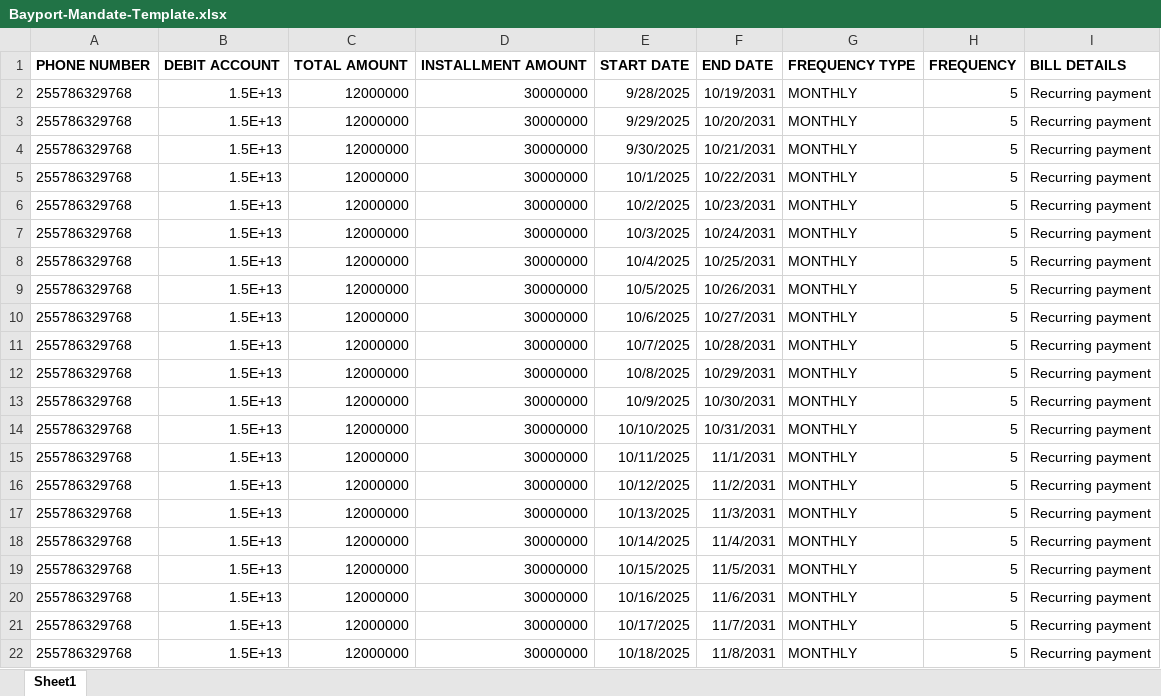
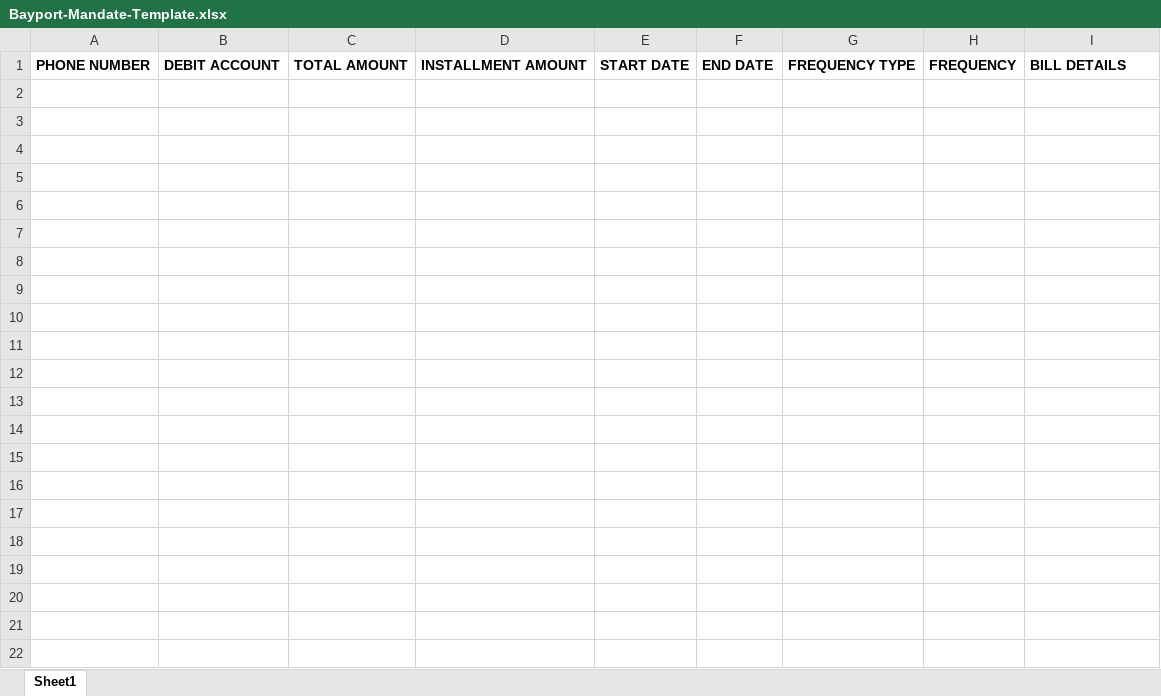
Before and after one commit to Nicholauszoom/transport-management-system-frontend, an Excel workbook: src/assets/templates/Bayport-Mandate-Template.xlsx, sheet Sheet1, drawn as a sheet; values as stored, in another font and other column widths than the file's, no borders; the diff names each change by its address in the sheet, - before the commit and + after, or states it on an @@ line.

```diff
--- a/src/assets/templates/Bayport-Mandate-Template.xlsx (sheet Sheet1)
+++ b/src/assets/templates/Bayport-Mandate-Template.xlsx (sheet Sheet1)
-row 2: 255786329768 | 1.5E+13 | 12000000 | 30000000 | 9/28/2025 | 10/19/2031 | MONTHLY | 5 | Recurring payment
-row 3: 255786329768 | 1.5E+13 | 12000000 | 30000000 | 9/29/2025 | 10/20/2031 | MONTHLY | 5 | Recurring payment
-row 4: 255786329768 | 1.5E+13 | 12000000 | 30000000 | 9/30/2025 | 10/21/2031 | MONTHLY | 5 | Recurring payment
-row 5: 255786329768 | 1.5E+13 | 12000000 | 30000000 | 10/1/2025 | 10/22/2031 | MONTHLY | 5 | Recurring payment
-row 6: 255786329768 | 1.5E+13 | 12000000 | 30000000 | 10/2/2025 | 10/23/2031 | MONTHLY | 5 | Recurring payment
-row 7: 255786329768 | 1.5E+13 | 12000000 | 30000000 | 10/3/2025 | 10/24/2031 | MONTHLY | 5 | Recurring payment
-row 8: 255786329768 | 1.5E+13 | 12000000 | 30000000 | 10/4/2025 | 10/25/2031 | MONTHLY | 5 | Recurring payment
-row 9: 255786329768 | 1.5E+13 | 12000000 | 30000000 | 10/5/2025 | 10/26/2031 | MONTHLY | 5 | Recurring payment
-row 10: 255786329768 | 1.5E+13 | 12000000 | 30000000 | 10/6/2025 | 10/27/2031 | MONTHLY | 5 | Recurring payment
-row 11: 255786329768 | 1.5E+13 | 12000000 | 30000000 | 10/7/2025 | 10/28/2031 | MONTHLY | 5 | Recurring payment
-row 12: 255786329768 | 1.5E+13 | 12000000 | 30000000 | 10/8/2025 | 10/29/2031 | MONTHLY | 5 | Recurring payment
-row 13: 255786329768 | 1.5E+13 | 12000000 | 30000000 | 10/9/2025 | 10/30/2031 | MONTHLY | 5 | Recurring payment
-row 14: 255786329768 | 1.5E+13 | 12000000 | 30000000 | 10/10/2025 | 10/31/2031 | MONTHLY | 5 | Recurring payment
-row 15: 255786329768 | 1.5E+13 | 12000000 | 30000000 | 10/11/2025 | 11/1/2031 | MONTHLY | 5 | Recurring payment
-row 16: 255786329768 | 1.5E+13 | 12000000 | 30000000 | 10/12/2025 | 11/2/2031 | MONTHLY | 5 | Recurring payment
-row 17: 255786329768 | 1.5E+13 | 12000000 | 30000000 | 10/13/2025 | 11/3/2031 | MONTHLY | 5 | Recurring payment
-row 18: 255786329768 | 1.5E+13 | 12000000 | 30000000 | 10/14/2025 | 11/4/2031 | MONTHLY | 5 | Recurring payment
-row 19: 255786329768 | 1.5E+13 | 12000000 | 30000000 | 10/15/2025 | 11/5/2031 | MONTHLY | 5 | Recurring payment
-row 20: 255786329768 | 1.5E+13 | 12000000 | 30000000 | 10/16/2025 | 11/6/2031 | MONTHLY | 5 | Recurring payment
-row 21: 255786329768 | 1.5E+13 | 12000000 | 30000000 | 10/17/2025 | 11/7/2031 | MONTHLY | 5 | Recurring payment
-row 22: 255786329768 | 1.5E+13 | 12000000 | 30000000 | 10/18/2025 | 11/8/2031 | MONTHLY | 5 | Recurring payment
```
Also changed, not shown: 37 other files.
